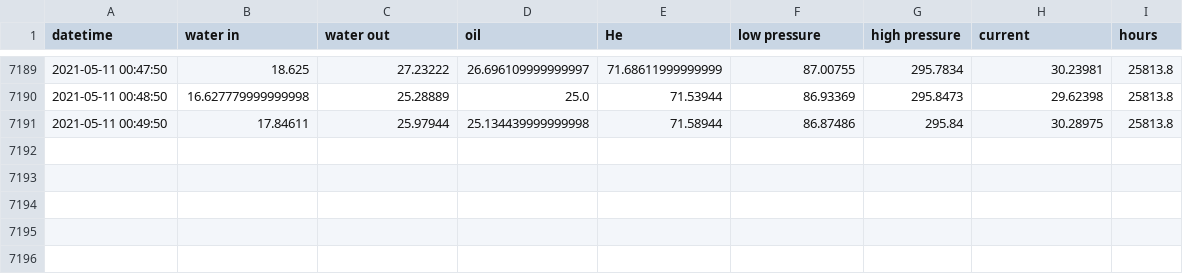
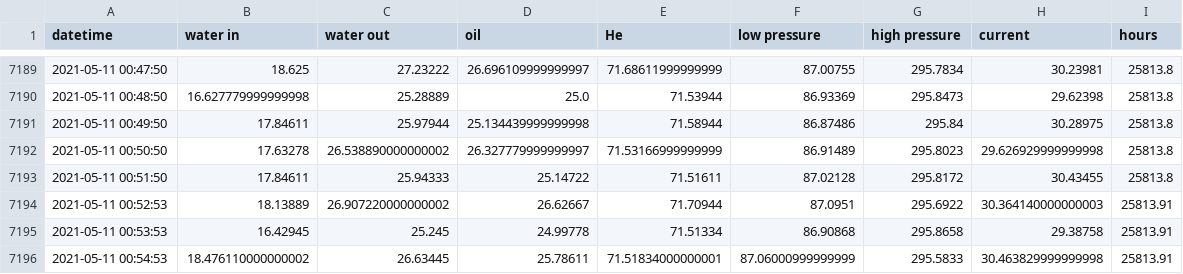
Before and after one commit to SciGEsN/SRC071, a CSV file: data/stat.csv, drawn as a sheet; only a part is shown, gaps mark what is left out; the diff names each change by its address in the sheet, - before the commit and + after, or states it on an @@ line.

```diff
--- a/data/stat.csv
+++ b/data/stat.csv
+row 7192: 2021-05-11 00:50:50 | 17.63278 | 26.538890000000002 | 26.327779999999997 | 71.53166999999999 | 86.91489 | 295.8023 | 29.626929999999998 | 25813.8
+row 7193: 2021-05-11 00:51:50 | 17.84611 | 25.94333 | 25.14722 | 71.51611 | 87.02128 | 295.8172 | 30.43455 | 25813.8
+row 7194: 2021-05-11 00:52:53 | 18.13889 | 26.907220000000002 | 26.62667 | 71.70944 | 87.0951 | 295.6922 | 30.364140000000003 | 25813.91
+row 7195: 2021-05-11 00:53:53 | 16.42945 | 25.245 | 24.99778 | 71.51334 | 86.90868 | 295.8658 | 29.38758 | 25813.91
+row 7196: 2021-05-11 00:54:53 | 18.476110000000002 | 26.63445 | 25.78611 | 71.51834000000001 | 87.06000999999999 | 295.5833 | 30.463829999999998 | 25813.91
```
Also changed, not shown: data/P.csv, data/T1.csv, 8 other files.
